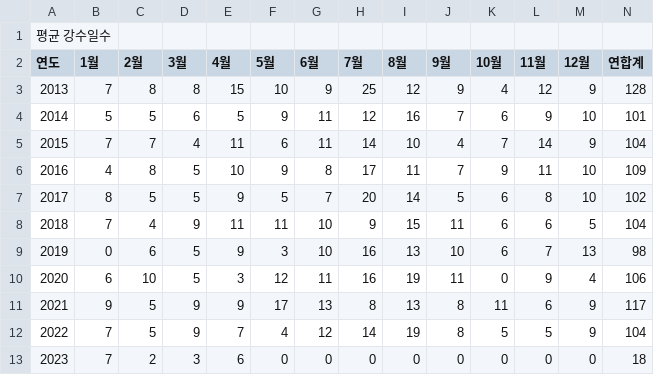
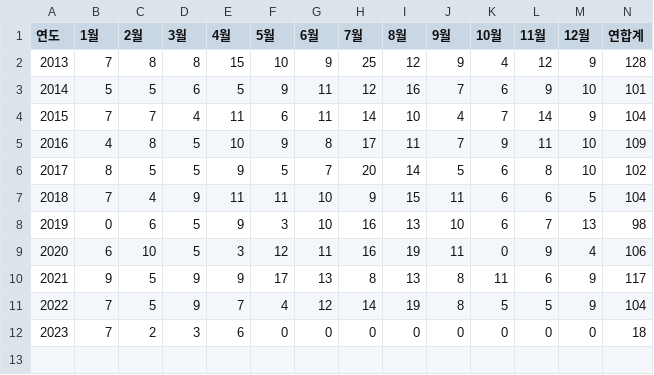
Before and after one commit to JLee-Inps/data-file, a CSV file: number_of_days_with_precipitation_test.csv, drawn as a sheet; the diff names each change by its address in the sheet, - before the commit and + after, or states it on an @@ line.

Commit message:
change file

```diff
--- a/number_of_days_with_precipitation_test.csv
+++ b/number_of_days_with_precipitation_test.csv
-row 1: 평균 강수일수
```
